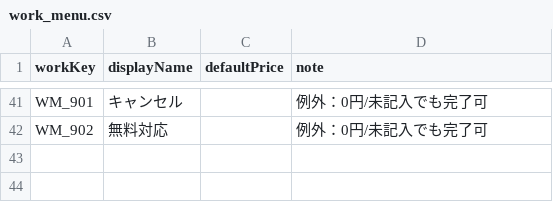
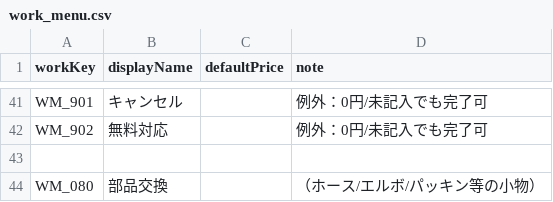
Before and after one commit to Osuu-ops/yorisoidou-system, a CSV file: seed/work_menu.csv, drawn as a sheet; only a part is shown, gaps mark what is left out.

Commit message:
Seed: add WM_080 部品交換 (generic small parts)

```diff
--- a/seed/work_menu.csv
+++ b/seed/work_menu.csv
@@ -42 +42,3 @@ WM_901,キャンセル,,例外：0円/未記入でも完了可
 WM_902,無料対応,,例外：0円/未記入でも完了可
+
+WM_080,部品交換,,（ホース/エルボ/パッキン等の小物）
```
